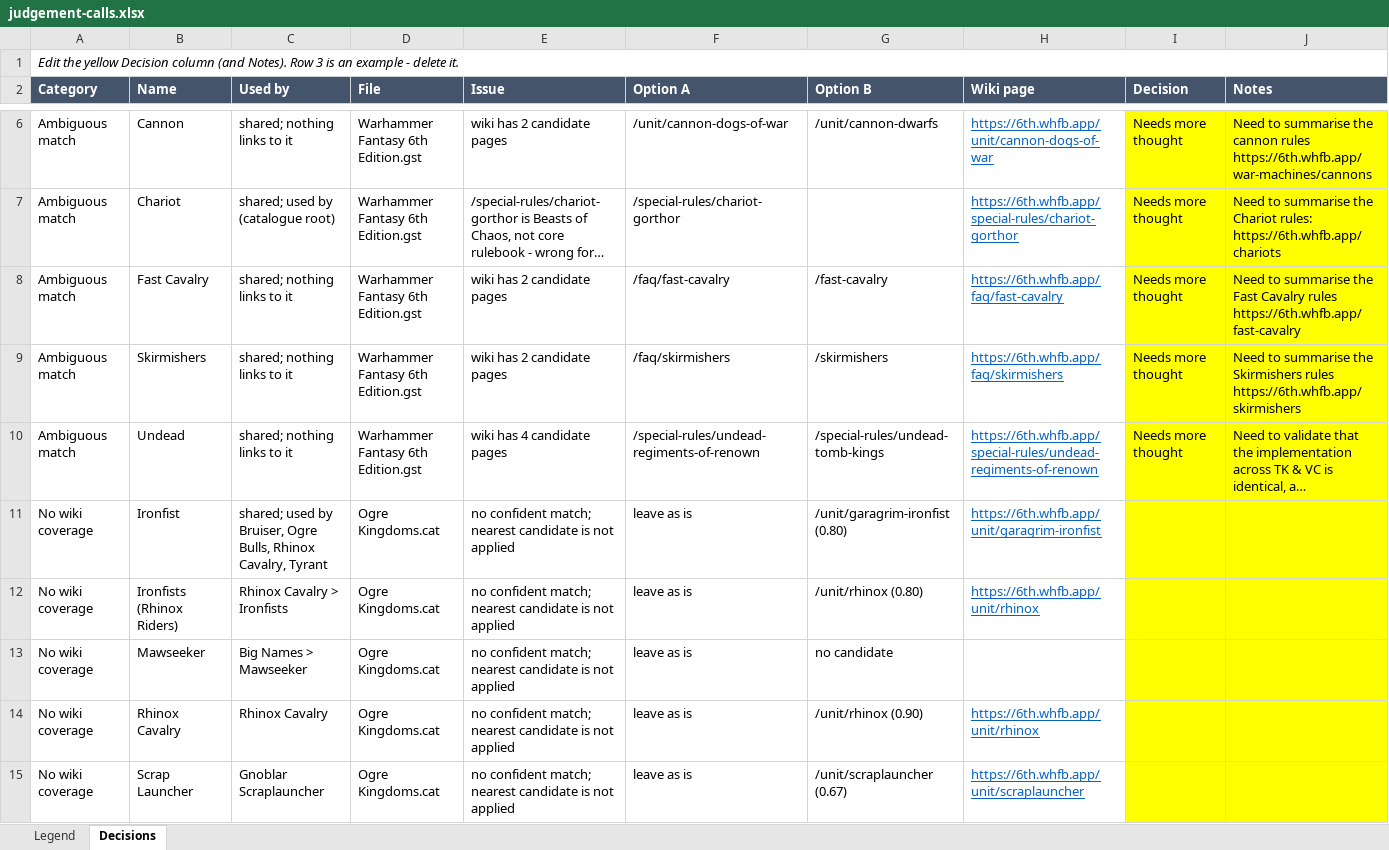
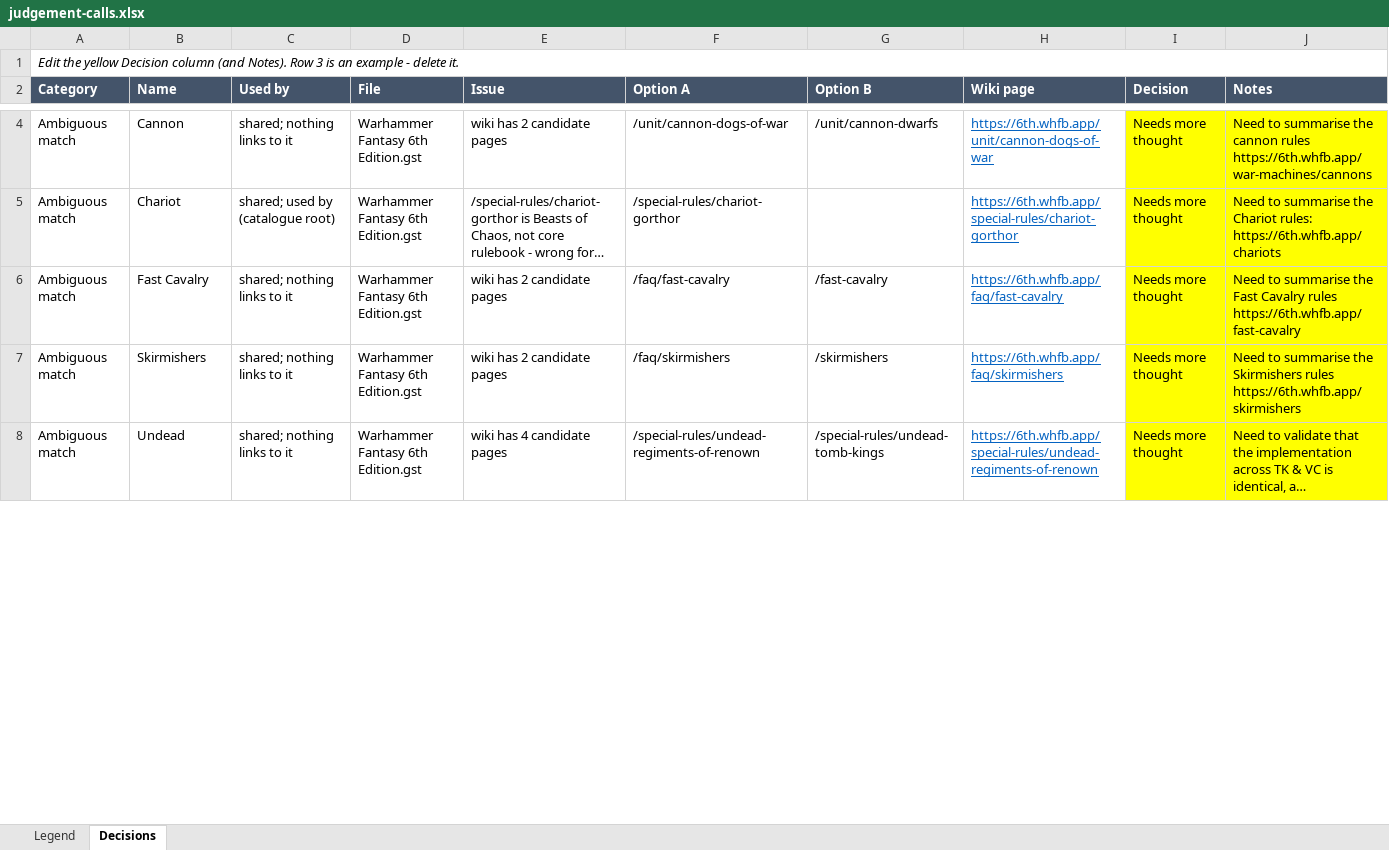
Before and after one commit to TomBombadillo91/WHFB6eBattlescribe, an Excel workbook: docs/judgement-calls.xlsx, sheet Decisions, drawn as a sheet; only a part is shown, gaps mark what is left out; long unchanged cells end in …; values as stored, in another font and other column widths than the file's, no borders; the diff covers the shown part only; the diff names each change by its address in the sheet, - before the commit and + after, or states it on an @@ line.

```diff
--- a/docs/judgement-calls.xlsx (sheet Decisions)
+++ b/docs/judgement-calls.xlsx (sheet Decisions)
-row 11: No wiki coverage | Ironfist | shared; used by Bruiser, Ogre Bulls, Rhinox Cavalry, Tyrant | Ogre Kingdoms.cat | no confident match; nearest candidate is not applied | leave as is | /unit/garagrim-ironfist (0.80) | https://6th.whfb.app/unit/garagrim-ironfist
-row 12: No wiki coverage | Ironfists (Rhinox Riders) | Rhinox Cavalry > Ironfists | Ogre Kingdoms.cat | no confident match; nearest candidate is not applied | leave as is | /unit/rhinox (0.80) | https://6th.whfb.app/unit/rhinox
-row 13: No wiki coverage | Mawseeker | Big Names > Mawseeker | Ogre Kingdoms.cat | no confident match; nearest candidate is not applied | leave as is | no candidate
-row 14: No wiki coverage | Rhinox Cavalry | Rhinox Cavalry | Ogre Kingdoms.cat | no confident match; nearest candidate is not applied | leave as is | /unit/rhinox (0.90) | https://6th.whfb.app/unit/rhinox
-row 15: No wiki coverage | Scrap Launcher | Gnoblar Scraplauncher | Ogre Kingdoms.cat | no confident match; nearest candidate is not applied | leave as is | /unit/scraplauncher (0.67) | https://6th.whfb.app/unit/scraplauncher
```
Also changed, not shown: 53 removed rows and 2 edited cells elsewhere in this sheet, sheet Legend, 18 other files.
